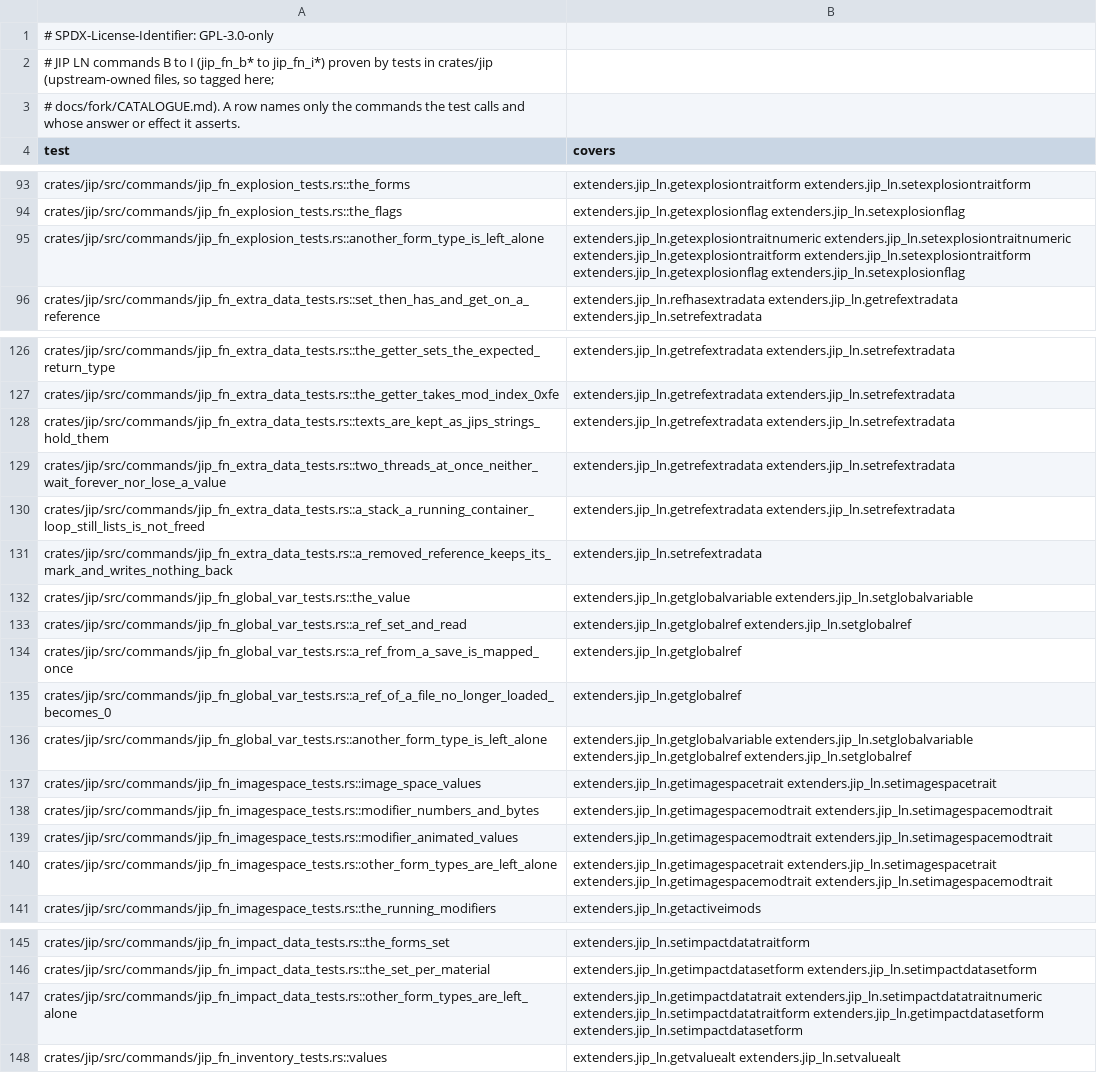
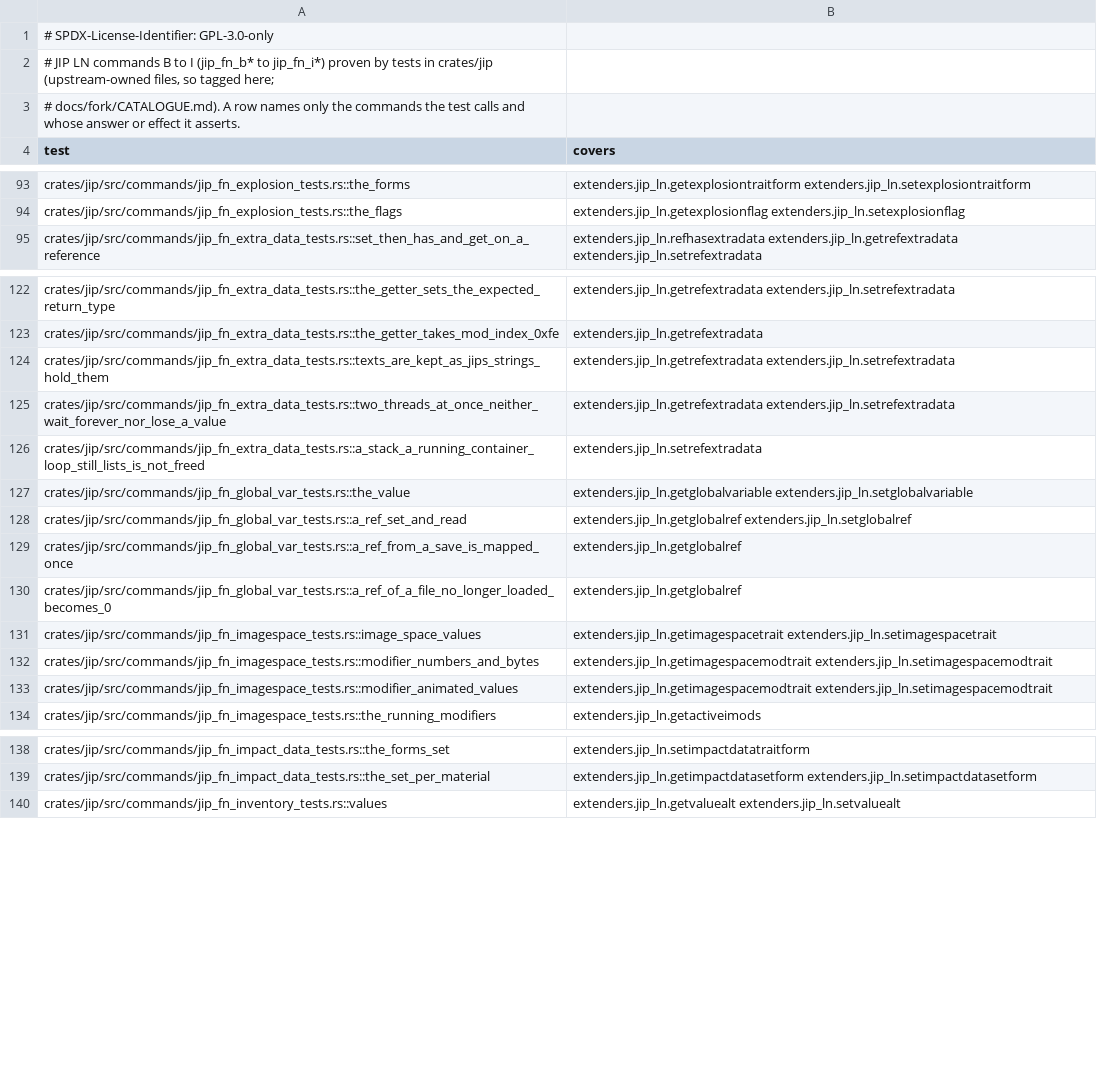
Before and after one commit to JorisJonkers-dev/nv-rs, a TSV file: .fork/catalogue/covers.d/jip_ln_b_i.tsv, drawn as a sheet; only a part is shown, gaps mark what is left out; removed rows and columns are numbered as before the commit, all else as after; the diff covers the shown part only; the diff names each change by its address in the sheet, - before the commit and + after, or states it on an @@ line.

Commit message:
fix(catalogue): drop the B to I rows whose tests would pass with the command missing

```diff
--- a/.fork/catalogue/covers.d/jip_ln_b_i.tsv
+++ b/.fork/catalogue/covers.d/jip_ln_b_i.tsv
-row 95: crates/jip/src/commands/jip_fn_explosion_tests.rs::another_form_type_is_left_alone | extenders.jip_ln.getexplosiontraitnumeric extenders.jip_ln.setexplosiontraitnumeric extenders.jip_ln.getexplosiontraitform extenders.jip_ln.setexplosiontraitform extenders.jip_ln.getexplosionflag extenders.jip_ln.setexplosionflag
-B123 (covers): extenders.jip_ln.getrefextradata extenders.jip_ln.setrefextradata
+B123 (covers): extenders.jip_ln.getrefextradata
-B126 (covers): extenders.jip_ln.getrefextradata extenders.jip_ln.setrefextradata
+B126 (covers): extenders.jip_ln.setrefextradata
-row 131: crates/jip/src/commands/jip_fn_extra_data_tests.rs::a_removed_reference_keeps_its_mark_and_writes_nothing_back | extenders.jip_ln.setrefextradata
-row 136: crates/jip/src/commands/jip_fn_global_var_tests.rs::another_form_type_is_left_alone | extenders.jip_ln.getglobalvariable extenders.jip_ln.setglobalvariable extenders.jip_ln.getglobalref extenders.jip_ln.setglobalref
-row 140: crates/jip/src/commands/jip_fn_imagespace_tests.rs::other_form_types_are_left_alone | extenders.jip_ln.getimagespacetrait extenders.jip_ln.setimagespacetrait extenders.jip_ln.getimagespacemodtrait extenders.jip_ln.setimagespacemodtrait
-row 147: crates/jip/src/commands/jip_fn_impact_data_tests.rs::other_form_types_are_left_alone | extenders.jip_ln.getimpactdatatrait extenders.jip_ln.setimpactdatatraitnumeric extenders.jip_ln.setimpactdatatraitform extenders.jip_ln.getimpactdatasetform extenders.jip_ln.setimpactdatasetform
```
Also changed, not shown: 4 removed rows and 9 edited cells elsewhere in this file.
